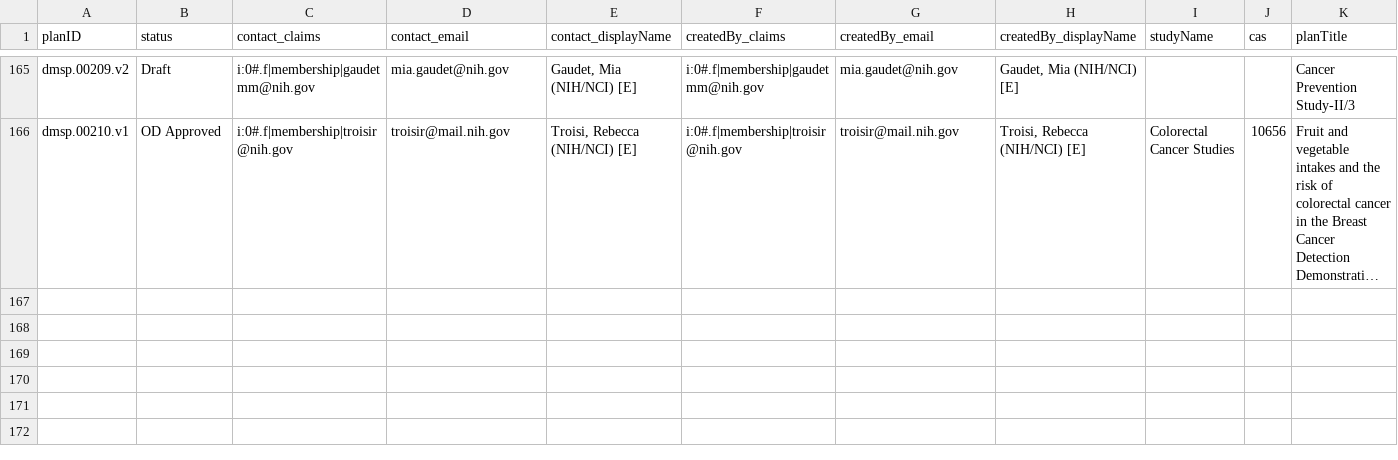
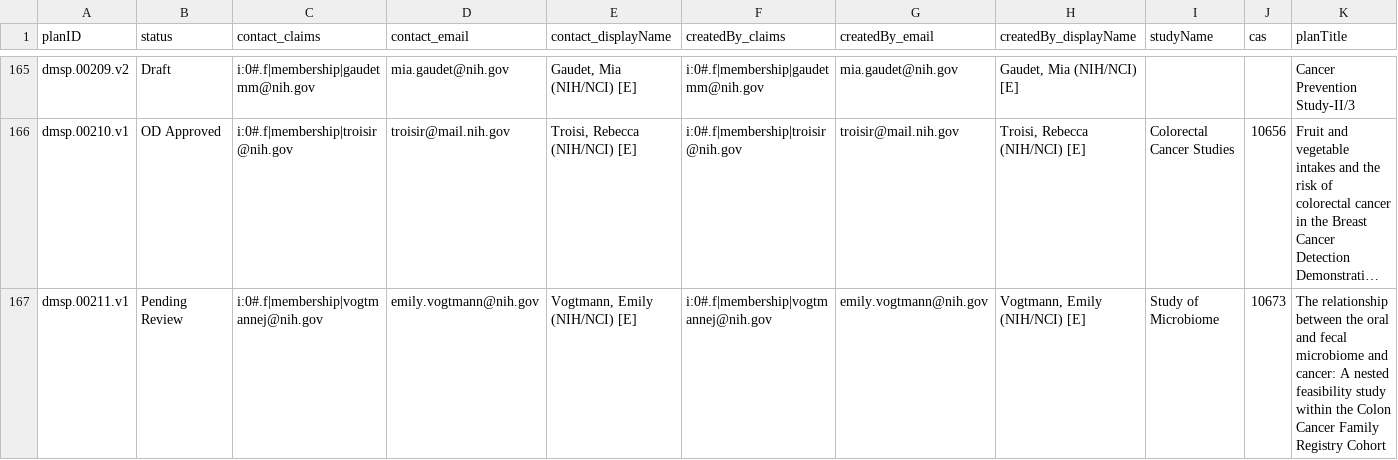
Before and after one commit to episphere/dataplatform, a CSV file: imports/dmsp_output.csv, drawn as a sheet; only a part is shown, gaps mark what is left out; long unchanged cells end in …; rows hold the shown columns only; the diff names each change by its address in the sheet, - before the commit and + after, or states it on an @@ line.

Commit message:
Update dmsp_output.csv

```diff
--- a/imports/dmsp_output.csv
+++ b/imports/dmsp_output.csv
+row 167: dmsp.00211.v1 | Pending Review | i:0#.f|membership|vogtmannej@nih.gov | emily.vogtmann@nih.gov | Vogtmann, Emily (NIH/NCI) [E] | i:0#.f|membership|vogtmannej@nih.gov | emily.vogtmann@nih.gov | Vogtmann, Emily (NIH/NCI) [E] | Study of Microbiome | 10673 | The relationship between the oral and fecal microbiome and cancer: A nested feasibility study within the Colon Cancer Family Registry Cohort
```
